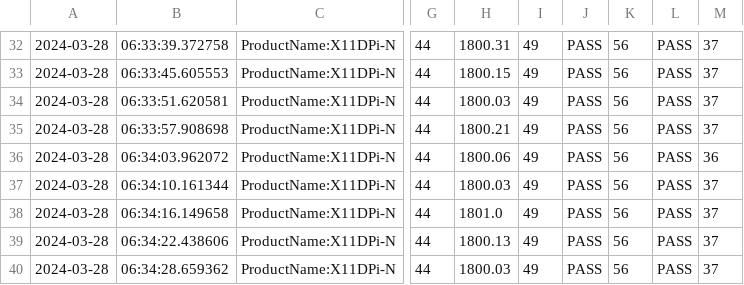
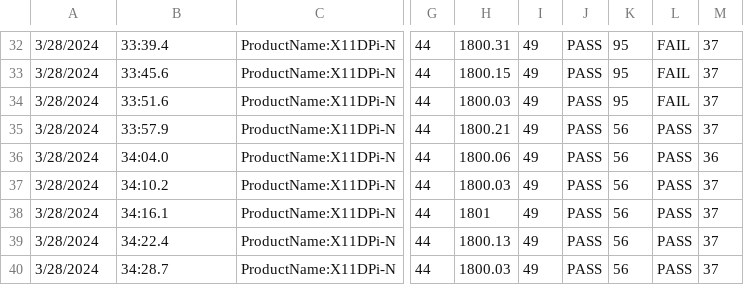
Before and after one commit to meyyappansv/pandas-reporting, a CSV file: test.csv, drawn as a sheet; only a part is shown, gaps mark what is left out; the diff covers the shown part only; the diff names each change by its address in the sheet, - before the commit and + after, or states it on an @@ line.

```diff
--- a/test.csv
+++ b/test.csv
-A32:A40: 2024-03-28
+A32:A40: 3/28/2024
-B32: 06:33:39.372758
+B32: 33:39.4
-K32:K34: 56
+K32:K34: 95
-L32:L34: PASS
+L32:L34: FAIL
-B33: 06:33:45.605553
+B33: 33:45.6
-B34: 06:33:51.620581
+B34: 33:51.6
-B35: 06:33:57.908698
+B35: 33:57.9
-B36: 06:34:03.962072
+B36: 34:04.0
-B37: 06:34:10.161344
+B37: 34:10.2
-B38: 06:34:16.149658
+B38: 34:16.1
-H38: 1801.0
+H38: 1801
-B39: 06:34:22.438606
+B39: 34:22.4
-B40: 06:34:28.659362
+B40: 34:28.7
```
Also changed, not shown: 103 edited cells elsewhere in this file, 2 other files.
